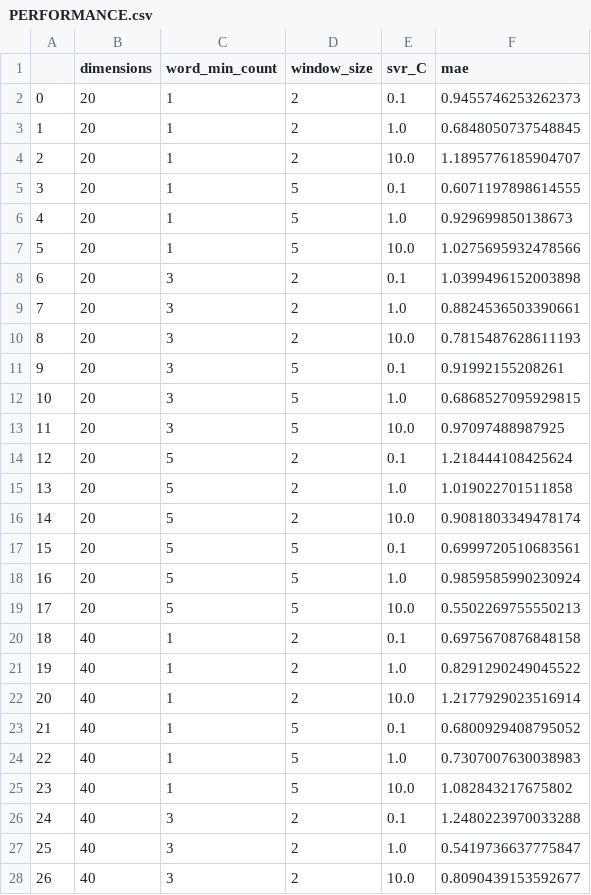
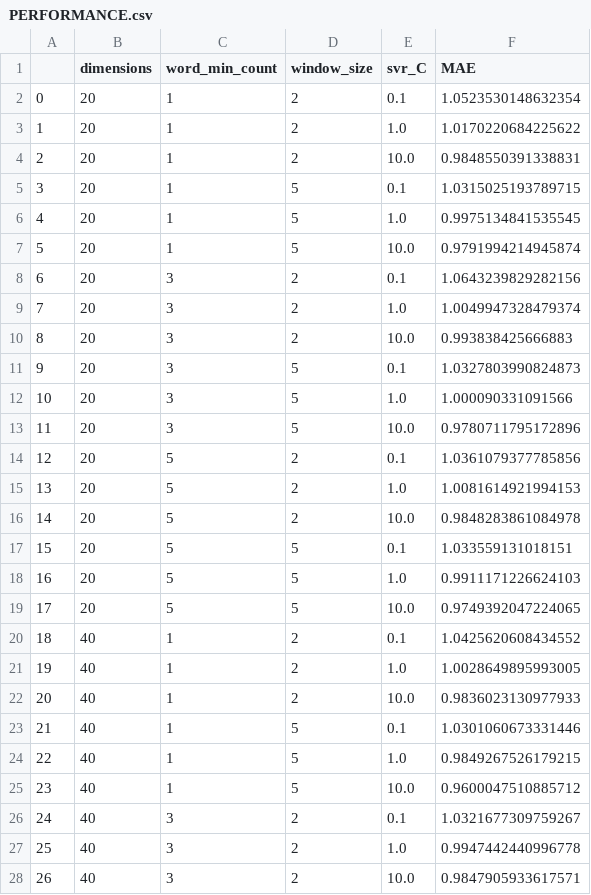
Before and after one commit to mahathu/bachelorarbeit, a CSV file: ELM/PERFORMANCE.csv, drawn as a sheet; only a part is shown; the diff covers the shown part only.

```diff
--- a/ELM/PERFORMANCE.csv
+++ b/ELM/PERFORMANCE.csv
@@ -1,28 +1,28 @@
-,dimensions,word_min_count,window_size,svr_C,mae
-0,20,1,2,0.1,0.9455746253262373
-1,20,1,2,1.0,0.6848050737548845
-2,20,1,2,10.0,1.1895776185904707
-3,20,1,5,0.1,0.6071197898614555
-4,20,1,5,1.0,0.929699850138673
-5,20,1,5,10.0,1.0275695932478566
-6,20,3,2,0.1,1.0399496152003898
-7,20,3,2,1.0,0.8824536503390661
-8,20,3,2,10.0,0.7815487628611193
-9,20,3,5,0.1,0.91992155208261
-10,20,3,5,1.0,0.6868527095929815
-11,20,3,5,10.0,0.97097488987925
-12,20,5,2,0.1,1.218444108425624
-13,20,5,2,1.0,1.019022701511858
-14,20,5,2,10.0,0.9081803349478174
-15,20,5,5,0.1,0.6999720510683561
-16,20,5,5,1.0,0.9859585990230924
-17,20,5,5,10.0,0.5502269755550213
-18,40,1,2,0.1,0.6975670876848158
-19,40,1,2,1.0,0.8291290249045522
-20,40,1,2,10.0,1.2177929023516914
-21,40,1,5,0.1,0.6800929408795052
-22,40,1,5,1.0,0.7307007630038983
-23,40,1,5,10.0,1.082843217675802
-24,40,3,2,0.1,1.2480223970033288
-25,40,3,2,1.0,0.5419736637775847
-26,40,3,2,10.0,0.8090439153592677
+,dimensions,word_min_count,window_size,svr_C,MAE
+0,20,1,2,0.1,1.0523530148632354
+1,20,1,2,1.0,1.0170220684225622
+2,20,1,2,10.0,0.9848550391338831
+3,20,1,5,0.1,1.0315025193789715
+4,20,1,5,1.0,0.9975134841535545
+5,20,1,5,10.0,0.9791994214945874
+6,20,3,2,0.1,1.0643239829282156
+7,20,3,2,1.0,1.0049947328479374
+8,20,3,2,10.0,0.993838425666883
+9,20,3,5,0.1,1.0327803990824873
+10,20,3,5,1.0,1.000090331091566
+11,20,3,5,10.0,0.9780711795172896
+12,20,5,2,0.1,1.0361079377785856
+13,20,5,2,1.0,1.0081614921994153
+14,20,5,2,10.0,0.9848283861084978
+15,20,5,5,0.1,1.033559131018151
+16,20,5,5,1.0,0.9911171226624103
+17,20,5,5,10.0,0.9749392047224065
+18,40,1,2,0.1,1.0425620608434552
+19,40,1,2,1.0,1.0028649895993005
+20,40,1,2,10.0,0.9836023130977933
+21,40,1,5,0.1,1.0301060673331446
+22,40,1,5,1.0,0.9849267526179215
+23,40,1,5,10.0,0.9600047510885712
+24,40,3,2,0.1,1.0321677309759267
+25,40,3,2,1.0,0.9947442440996778
+26,40,3,2,10.0,0.9847905933617571
```
Also changed, not shown: 27 edited cells elsewhere in this file, 7 other files.
